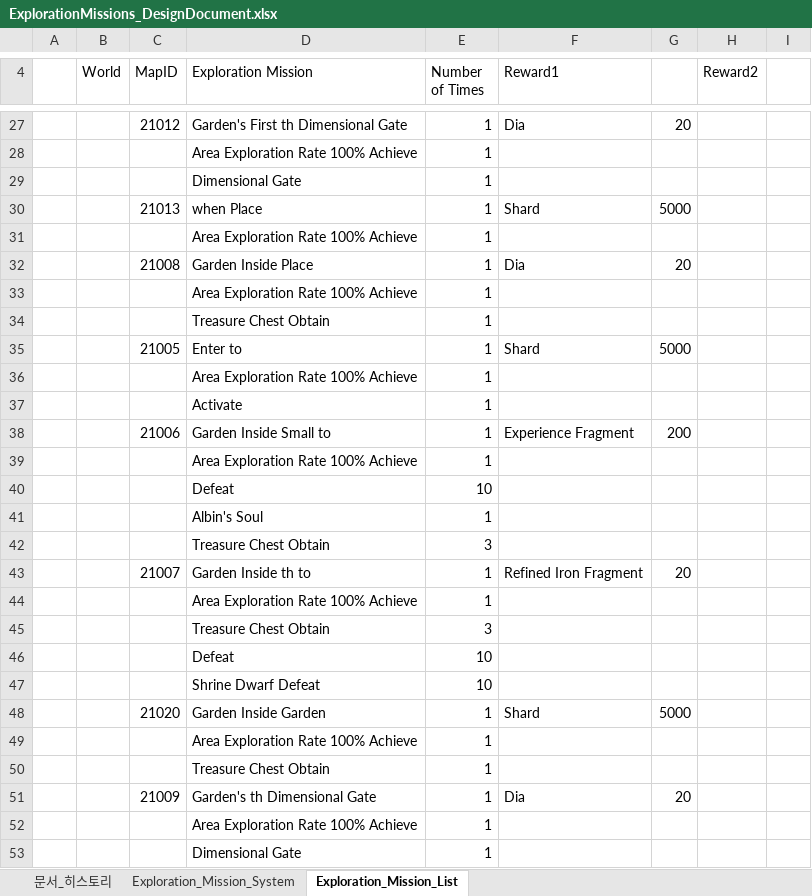
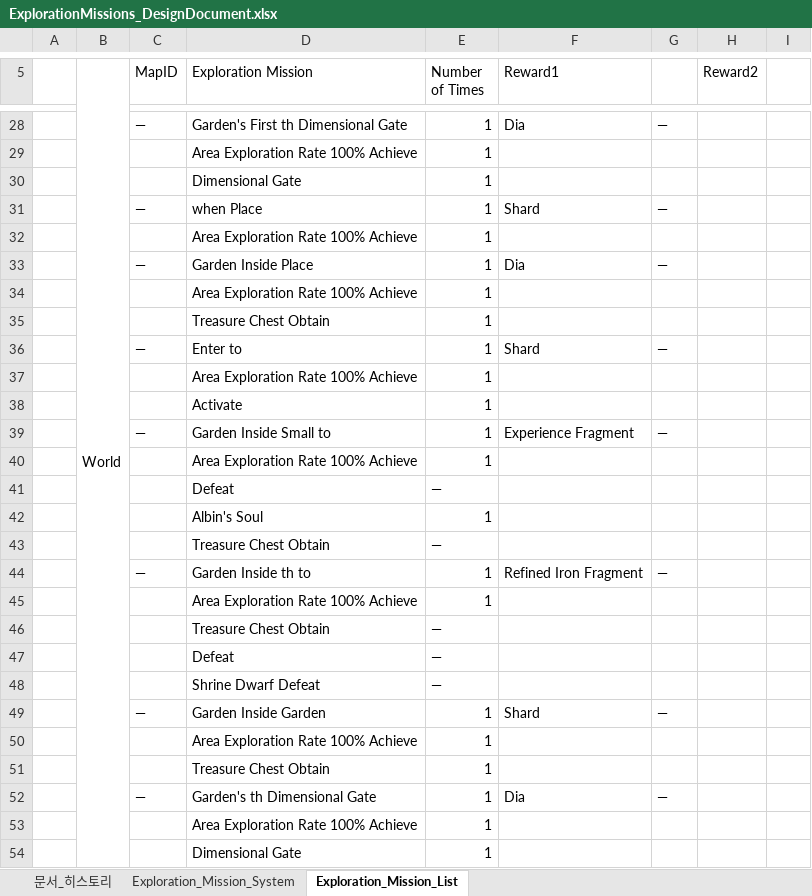
Before and after one commit to Atopos-Game/Portfolio, an Excel workbook: docs/ExplorationMissions_DesignDocument.xlsx, sheet Exploration_Mission_List, drawn as a sheet; only a part is shown, gaps mark what is left out; values as stored, in another font and other column widths than the file's, no cell formats; addresses are those after the commit; the diff covers the shown part only; the diff names each change by its address in the sheet, - before the commit and + after, or states it on an @@ line.

```diff
--- a/docs/ExplorationMissions_DesignDocument.xlsx (sheet Exploration_Mission_List)
+++ b/docs/ExplorationMissions_DesignDocument.xlsx (sheet Exploration_Mission_List)
+B5:B73 merged
-C28 (MapID): 21012
+C28 (MapID): —
-G28: 20
+G28: —
-C31 (MapID): 21013
+C31 (MapID): —
-G31: 5000
+G31: —
-C33 (MapID): 21008
+C33 (MapID): —
-G33: 20
+G33: —
-C36 (MapID): 21005
+C36 (MapID): —
-G36: 5000
+G36: —
-C39 (MapID): 21006
+C39 (MapID): —
-G39: 200
+G39: —
-E41 (Number of Times): 10
+E41 (Number of Times): —
-E43 (Number of Times): 3
+E43 (Number of Times): —
-C44 (MapID): 21007
+C44 (MapID): —
-G44: 20
+G44: —
-E46 (Number of Times): 3
+E46 (Number of Times): —
-E47:E48 (Number of Times): 10
+E47:E48 (Number of Times): —
-C49 (MapID): 21020
+C49 (MapID): —
-G49: 5000
+G49: —
-C52 (MapID): 21009
+C52 (MapID): —
-G52: 20
+G52: —
```
Also changed, not shown: 13 added rows, 12 removed rows, 645 edited cells and merged cells elsewhere in this sheet, sheet Exploration_Mission_System, sheet 문서_히스토리, cell formats, charts or pictures, docs/QuestGuide_DesignDocument.xlsx, 1 other file.
